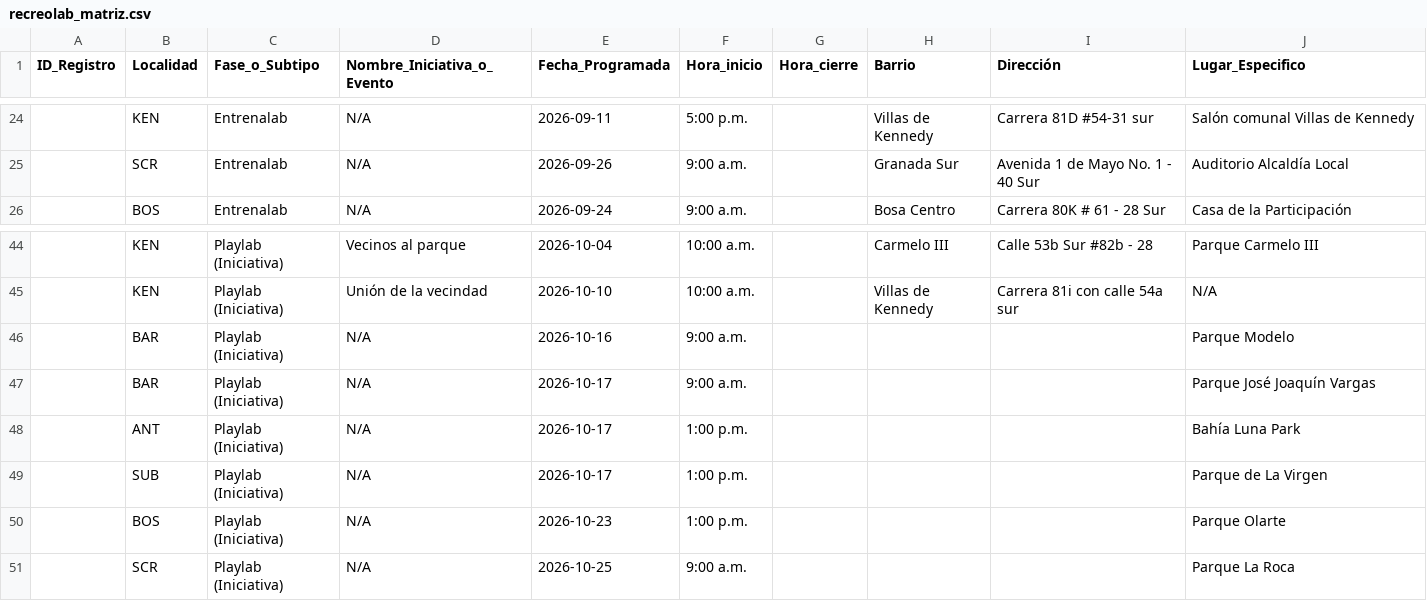
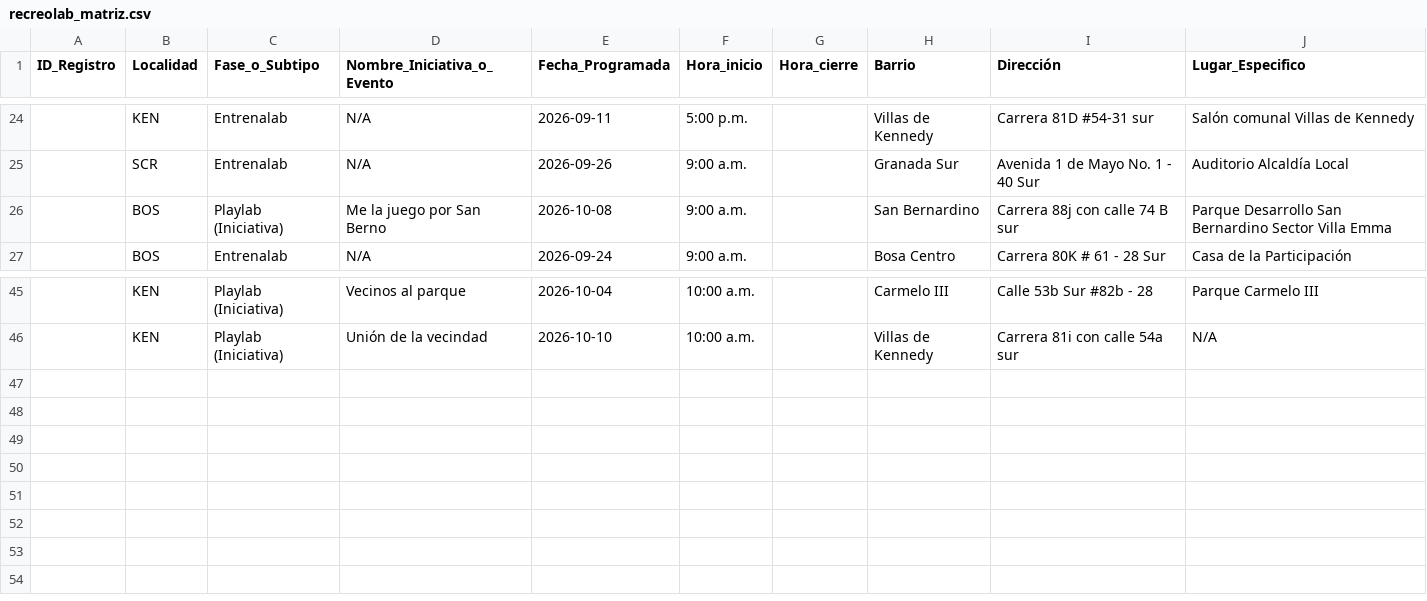
Before and after one commit to soy-juandi/recreolab-data, a CSV file: recreolab_matriz.csv, drawn as a sheet; only a part is shown, gaps mark what is left out; removed rows and columns are numbered as before the commit, all else as after; the diff names each change by its address in the sheet, - before the commit and + after, or states it on an @@ line.

Commit message:
Actualización automática recreolab_matriz.csv

```diff
--- a/recreolab_matriz.csv
+++ b/recreolab_matriz.csv
+row 26:  | BOS | Playlab (Iniciativa) | Me la juego por San Berno | 2026-10-08 | 9:00 a.m. |  | San Bernardino | Carrera 88j con calle 74 B sur | Parque Desarrollo San Bernardino Sector Villa Emma
-row 46:  | BAR | Playlab (Iniciativa) | N/A | 2026-10-16 | 9:00 a.m. |  |  |  | Parque Modelo
-row 47:  | BAR | Playlab (Iniciativa) | N/A | 2026-10-17 | 9:00 a.m. |  |  |  | Parque José Joaquín Vargas
-row 48:  | ANT | Playlab (Iniciativa) | N/A | 2026-10-17 | 1:00 p.m. |  |  |  | Bahía Luna Park
-row 49:  | SUB | Playlab (Iniciativa) | N/A | 2026-10-17 | 1:00 p.m. |  |  |  | Parque de La Virgen
-row 50:  | BOS | Playlab (Iniciativa) | N/A | 2026-10-23 | 1:00 p.m. |  |  |  | Parque Olarte
-row 51:  | SCR | Playlab (Iniciativa) | N/A | 2026-10-25 | 9:00 a.m. |  |  |  | Parque La Roca
```
